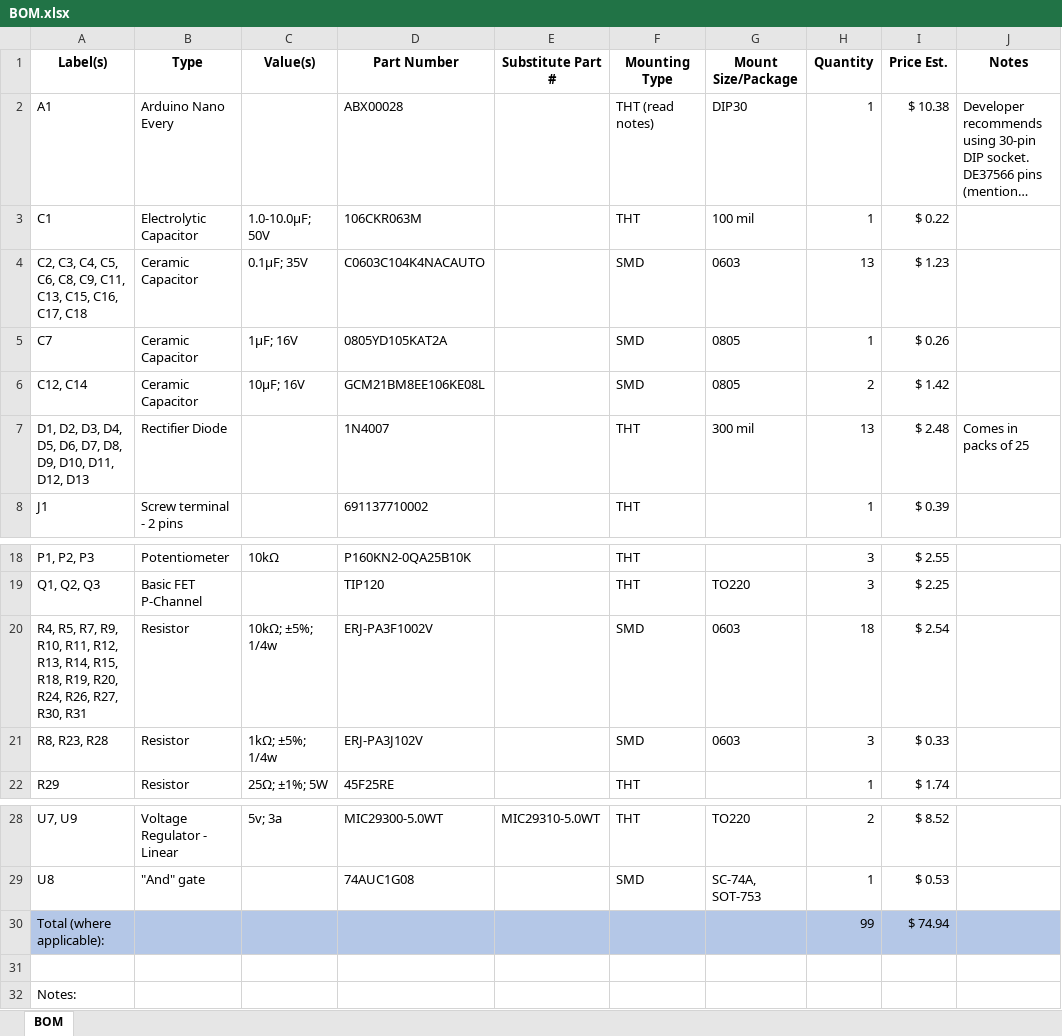
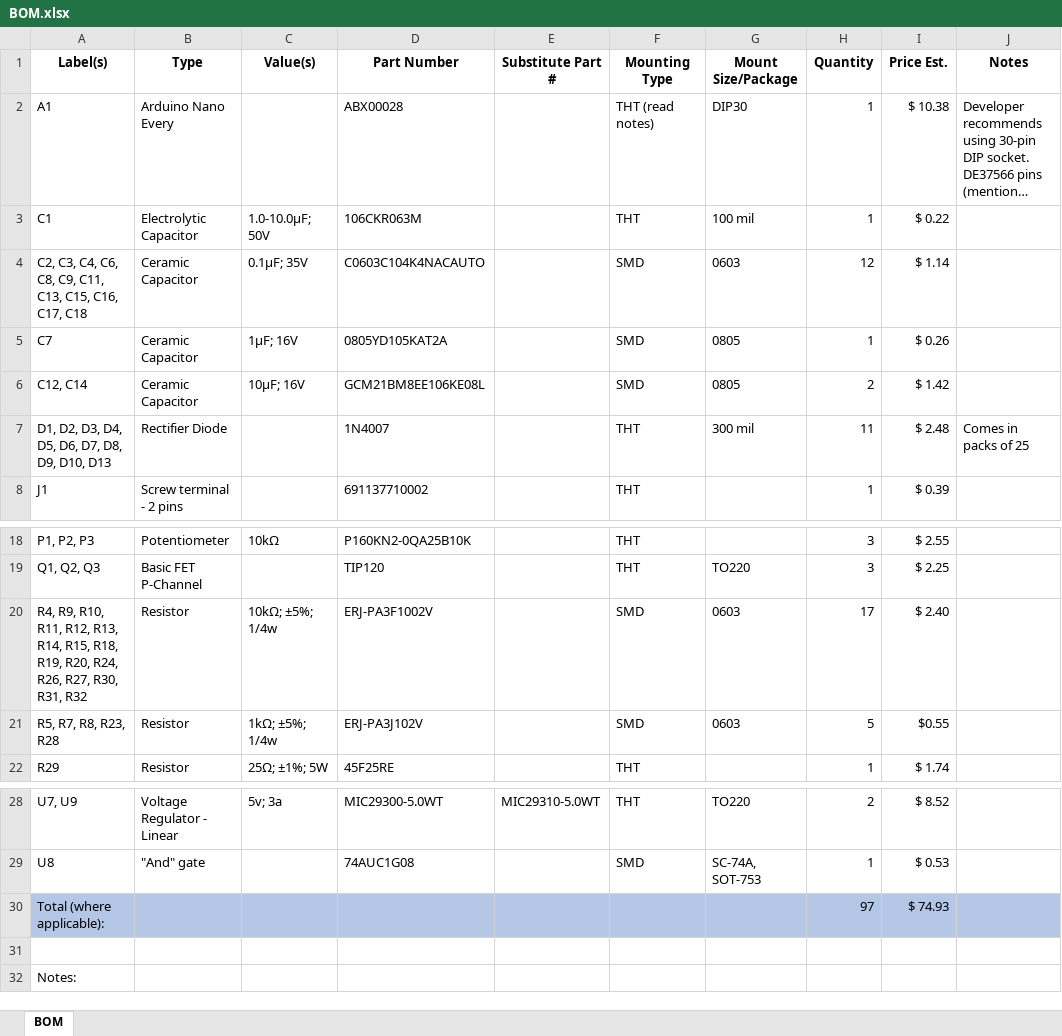
Before and after one commit to pdnelson/Automatic-Record-Player, an Excel workbook: electrical/BOM.xlsx, sheet BOM, drawn as a sheet; only a part is shown, gaps mark what is left out; long unchanged cells end in …; values as stored, in another font and other column widths than the file's, no borders; table styles not drawn; the diff names each change by its address in the sheet, - before the commit and + after, or states it on an @@ line.

```diff
--- a/electrical/BOM.xlsx (sheet BOM)
+++ b/electrical/BOM.xlsx (sheet BOM)
-A4 (Label(s)): …C3, C4, C5, C6, C8,…
+A4 (Label(s)): …C3, C4, C6, C8,…
-H4 (Quantity): 13
+H4 (Quantity): 12
-I4 (Price Est.): $ 1.23
+I4 (Price Est.): $ 1.14
-A7 (Label(s)): …D9, D10, D11, D12, D13
+A7 (Label(s)): …D9, D10, D13
-H7 (Quantity): 13
+H7 (Quantity): 11
-A20 (Label(s)): R4, R5, R7, R9, R10, R11, R12, R13, R14, R15, R18, R19, R20, R24, R26, R27, R30, R31
+A20 (Label(s)): R4, R9, R10, R11, R12, R13, R14, R15, R18, R19, R20, R24, R26, R27, R30, R31, R32
-H20 (Quantity): 18
+H20 (Quantity): 17
-I20 (Price Est.): $ 2.54
+I20 (Price Est.): $ 2.40
-A21 (Label(s)): R8, R23, R28
+A21 (Label(s)): R5, R7, R8, R23, R28
-H21 (Quantity): 3
+H21 (Quantity): 5
-I21 (Price Est.): $ 0.33
+I21 (Price Est.): $0.55
-H30 (Quantity): 99
+H30 (Quantity): 97
-I30 (Price Est.): $ 74.94
+I30 (Price Est.): $ 74.93
```
Also changed, not shown: 2 other files.
